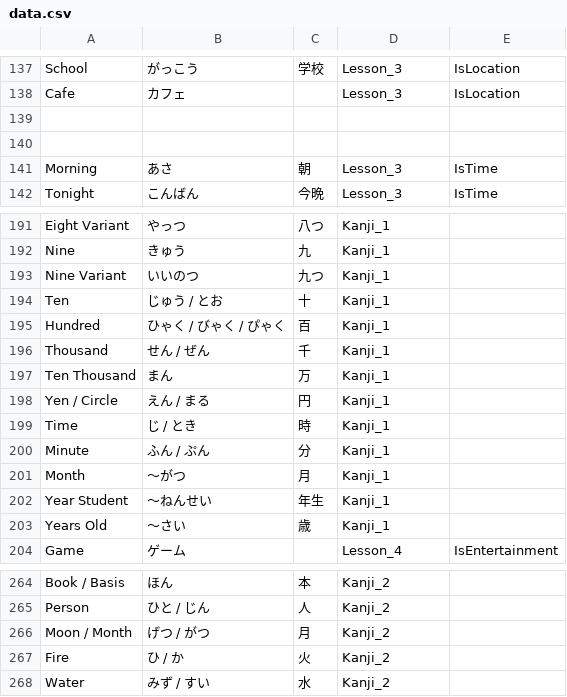
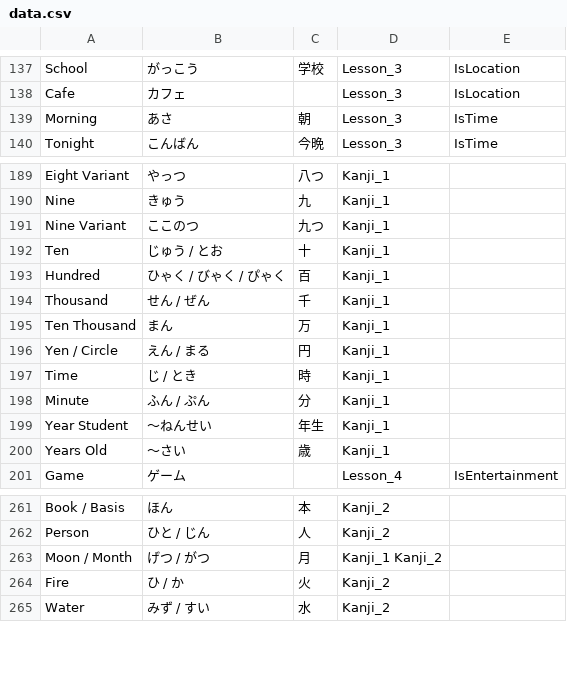
Before and after one commit to buildmine10/buildmine10.github.io, a CSV file: data.csv, drawn as a sheet; only a part is shown, gaps mark what is left out.

Commit message:
Changed Data.csv needs to be updated in code

```diff
--- a/data.csv
+++ b/data.csv
@@ -138,4 +138,2 @@ School,がっこう,学校,Lesson_3,IsLocation
 Cafe,カフェ,,Lesson_3,IsLocation
-,,,,
-,,,,
 Morning,あさ,朝,Lesson_3,IsTime
@@ -192,3 +190,3 @@ Eight Variant,やっつ,八つ,Kanji_1,
 Nine,きゅう,九,Kanji_1,
-Nine Variant,いいのつ,九つ,Kanji_1,
+Nine Variant,ここのつ,九つ,Kanji_1,
 Ten,じゅう / とお,十,Kanji_1,
@@ -200,3 +198,2 @@ Time,じ / とき,時,Kanji_1,
 Minute,ふん / ぷん,分,Kanji_1,
-Month,～がつ,月,Kanji_1,
 Year Student,～ねんせい,年生,Kanji_1,
@@ -265,3 +262,3 @@ Book / Basis,ほん,本,Kanji_2,
 Person,ひと / じん,人,Kanji_2,
-Moon / Month,げつ / がつ,月,Kanji_2,
+Moon / Month,げつ / がつ,月,Kanji_1 Kanji_2,
 Fire,ひ / か,火,Kanji_2,
```
